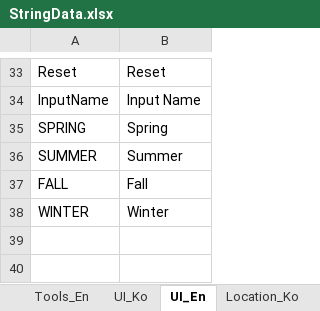
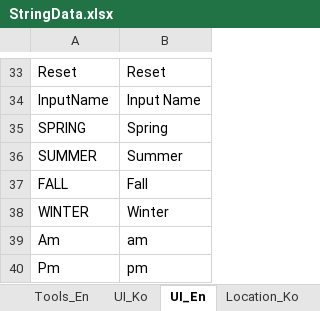
Before and after one commit to key0223/Farm, an Excel workbook: Sheets/StringData.xlsx, sheet UI_En, drawn as a sheet; only a part is shown, gaps mark what is left out; values as stored, in another font and other column widths than the file's, no borders; charts and pictures not drawn; the diff names each change by its address in the sheet, - before the commit and + after, or states it on an @@ line.

```diff
--- a/Sheets/StringData.xlsx (sheet UI_En)
+++ b/Sheets/StringData.xlsx (sheet UI_En)
+row 39: Am | am
+row 40: Pm | pm
```
Also changed, not shown: sheet UI_Ko, 1 other file.
